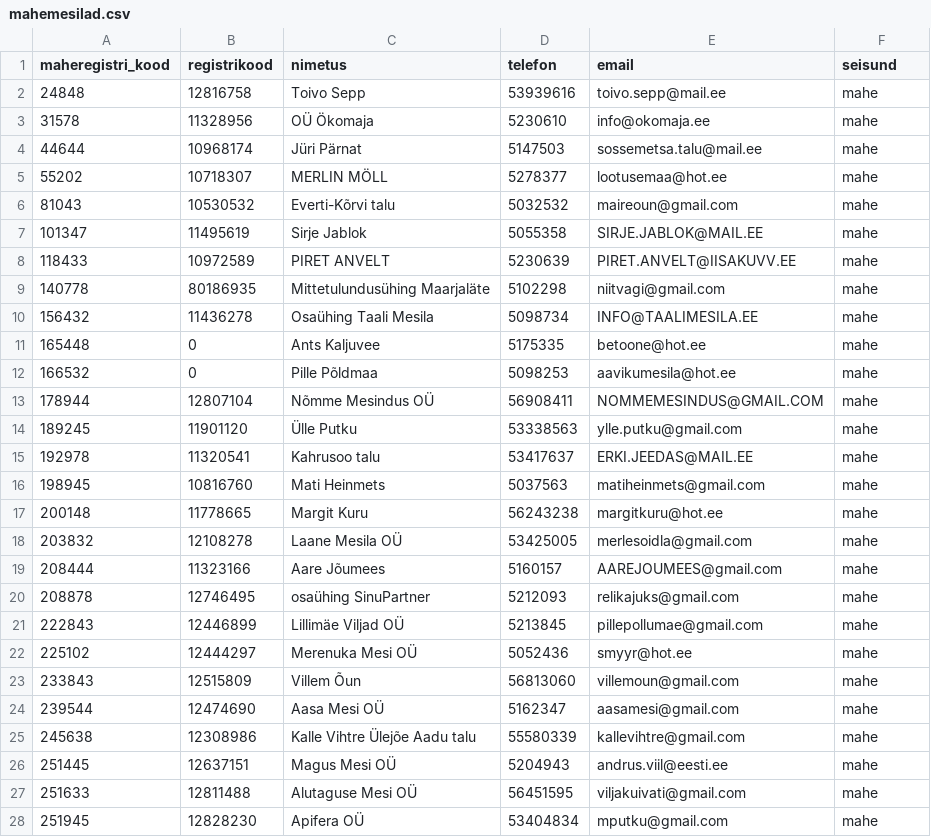
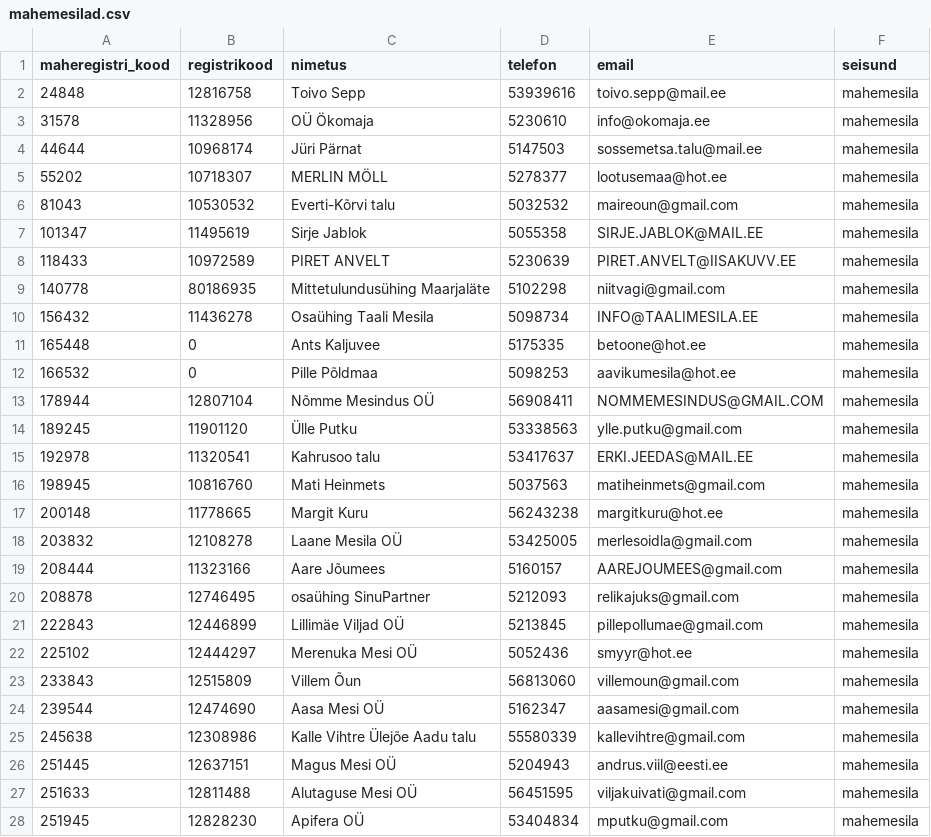
Before and after one commit to erkinaumanis/mesilad.mesindus.ee, a CSV file: data/mahemesilad.csv, drawn as a sheet; only a part is shown; the diff covers the shown part only.

```diff
--- a/data/mahemesilad.csv
+++ b/data/mahemesilad.csv
@@ -1,28 +1,28 @@
 maheregistri_kood,registrikood,nimetus,telefon,email,seisund
-24848,12816758,Toivo Sepp,53939616,toivo.sepp@mail.ee,mahe
-31578,11328956,OÜ Ökomaja,5230610,info@okomaja.ee,mahe
-44644,10968174,Jüri Pärnat,5147503,sossemetsa.talu@mail.ee,mahe
-55202,10718307,MERLIN MÖLL,5278377,lootusemaa@hot.ee,mahe
-81043,10530532,Everti-Kõrvi talu,5032532,maireoun@gmail.com,mahe
-101347,11495619,Sirje Jablok,5055358,SIRJE.JABLOK@MAIL.EE,mahe
-118433,10972589,PIRET ANVELT,5230639,PIRET.ANVELT@IISAKUVV.EE,mahe
-140778,80186935,Mittetulundusühing Maarjaläte,5102298,niitvagi@gmail.com,mahe
-156432,11436278,Osaühing Taali Mesila,5098734,INFO@TAALIMESILA.EE,mahe
-165448,0,Ants Kaljuvee,5175335,betoone@hot.ee,mahe
-166532,0,Pille Põldmaa,5098253,aavikumesila@hot.ee,mahe
-178944,12807104,Nõmme Mesindus OÜ,56908411,NOMMEMESINDUS@GMAIL.COM,mahe
-189245,11901120,Ülle Putku,53338563,ylle.putku@gmail.com,mahe
-192978,11320541,Kahrusoo talu,53417637,ERKI.JEEDAS@MAIL.EE,mahe
-198945,10816760,Mati Heinmets,5037563,matiheinmets@gmail.com,mahe
-200148,11778665,Margit Kuru,56243238,margitkuru@hot.ee,mahe
-203832,12108278,Laane Mesila OÜ,53425005,merlesoidla@gmail.com,mahe
-208444,11323166,Aare Jõumees,5160157,AAREJOUMEES@gmail.com,mahe
-208878,12746495,osaühing SinuPartner,5212093,relikajuks@gmail.com,mahe
-222843,12446899,Lillimäe Viljad OÜ,5213845,pillepollumae@gmail.com,mahe
-225102,12444297,Merenuka Mesi OÜ,5052436,smyyr@hot.ee,mahe
-233843,12515809,Villem Õun,56813060,villemoun@gmail.com,mahe
-239544,12474690,Aasa Mesi OÜ,5162347,aasamesi@gmail.com,mahe
-245638,12308986,Kalle Vihtre Ülejõe Aadu talu,55580339,kallevihtre@gmail.com,mahe
-251445,12637151,Magus Mesi OÜ,5204943,andrus.viil@eesti.ee,mahe
-251633,12811488,Alutaguse Mesi OÜ,56451595,viljakuivati@gmail.com,mahe
-251945,12828230,Apifera OÜ,53404834,mputku@gmail.com,mahe
+24848,12816758,Toivo Sepp,53939616,toivo.sepp@mail.ee,mahemesila
+31578,11328956,OÜ Ökomaja,5230610,info@okomaja.ee,mahemesila
+44644,10968174,Jüri Pärnat,5147503,sossemetsa.talu@mail.ee,mahemesila
+55202,10718307,MERLIN MÖLL,5278377,lootusemaa@hot.ee,mahemesila
+81043,10530532,Everti-Kõrvi talu,5032532,maireoun@gmail.com,mahemesila
+101347,11495619,Sirje Jablok,5055358,SIRJE.JABLOK@MAIL.EE,mahemesila
+118433,10972589,PIRET ANVELT,5230639,PIRET.ANVELT@IISAKUVV.EE,mahemesila
+140778,80186935,Mittetulundusühing Maarjaläte,5102298,niitvagi@gmail.com,mahemesila
+156432,11436278,Osaühing Taali Mesila,5098734,INFO@TAALIMESILA.EE,mahemesila
+165448,0,Ants Kaljuvee,5175335,betoone@hot.ee,mahemesila
+166532,0,Pille Põldmaa,5098253,aavikumesila@hot.ee,mahemesila
+178944,12807104,Nõmme Mesindus OÜ,56908411,NOMMEMESINDUS@GMAIL.COM,mahemesila
+189245,11901120,Ülle Putku,53338563,ylle.putku@gmail.com,mahemesila
+192978,11320541,Kahrusoo talu,53417637,ERKI.JEEDAS@MAIL.EE,mahemesila
+198945,10816760,Mati Heinmets,5037563,matiheinmets@gmail.com,mahemesila
+200148,11778665,Margit Kuru,56243238,margitkuru@hot.ee,mahemesila
+203832,12108278,Laane Mesila OÜ,53425005,merlesoidla@gmail.com,mahemesila
+208444,11323166,Aare Jõumees,5160157,AAREJOUMEES@gmail.com,mahemesila
+208878,12746495,osaühing SinuPartner,5212093,relikajuks@gmail.com,mahemesila
+222843,12446899,Lillimäe Viljad OÜ,5213845,pillepollumae@gmail.com,mahemesila
+225102,12444297,Merenuka Mesi OÜ,5052436,smyyr@hot.ee,mahemesila
+233843,12515809,Villem Õun,56813060,villemoun@gmail.com,mahemesila
+239544,12474690,Aasa Mesi OÜ,5162347,aasamesi@gmail.com,mahemesila
+245638,12308986,Kalle Vihtre Ülejõe Aadu talu,55580339,kallevihtre@gmail.com,mahemesila
+251445,12637151,Magus Mesi OÜ,5204943,andrus.viil@eesti.ee,mahemesila
+251633,12811488,Alutaguse Mesi OÜ,56451595,viljakuivati@gmail.com,mahemesila
+251945,12828230,Apifera OÜ,53404834,mputku@gmail.com,mahemesila
```
Also changed, not shown: 6 added rows and 8 edited cells elsewhere in this file.
